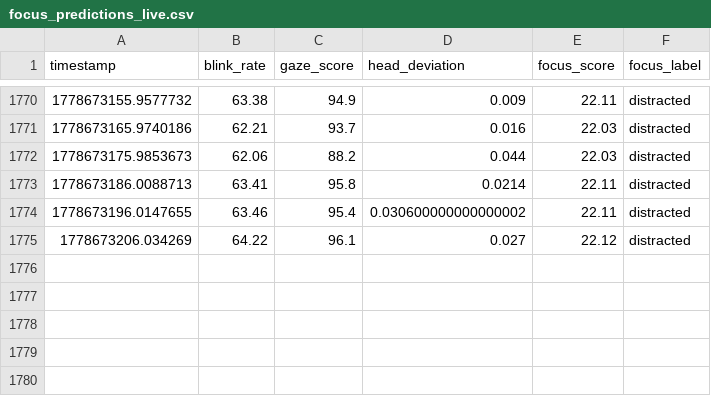
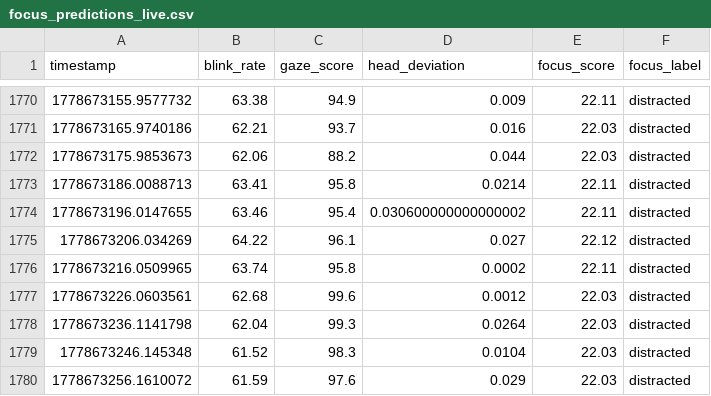
Before and after one commit to Dalmas-Omukaga/sync-flow, a CSV file: data/live/focus_predictions_live.csv, drawn as a sheet; only a part is shown, gaps mark what is left out; the diff names each change by its address in the sheet, - before the commit and + after, or states it on an @@ line.

Commit message:
sync: 1778673265

```diff
--- a/data/live/focus_predictions_live.csv
+++ b/data/live/focus_predictions_live.csv
+row 1776: 1778673216.0509965 | 63.74 | 95.8 | 0.0002 | 22.11 | distracted
+row 1777: 1778673226.0603561 | 62.68 | 99.6 | 0.0012 | 22.03 | distracted
+row 1778: 1778673236.1141798 | 62.04 | 99.3 | 0.0264 | 22.03 | distracted
+row 1779: 1778673246.145348 | 61.52 | 98.3 | 0.0104 | 22.03 | distracted
+row 1780: 1778673256.1610072 | 61.59 | 97.6 | 0.029 | 22.03 | distracted
```
